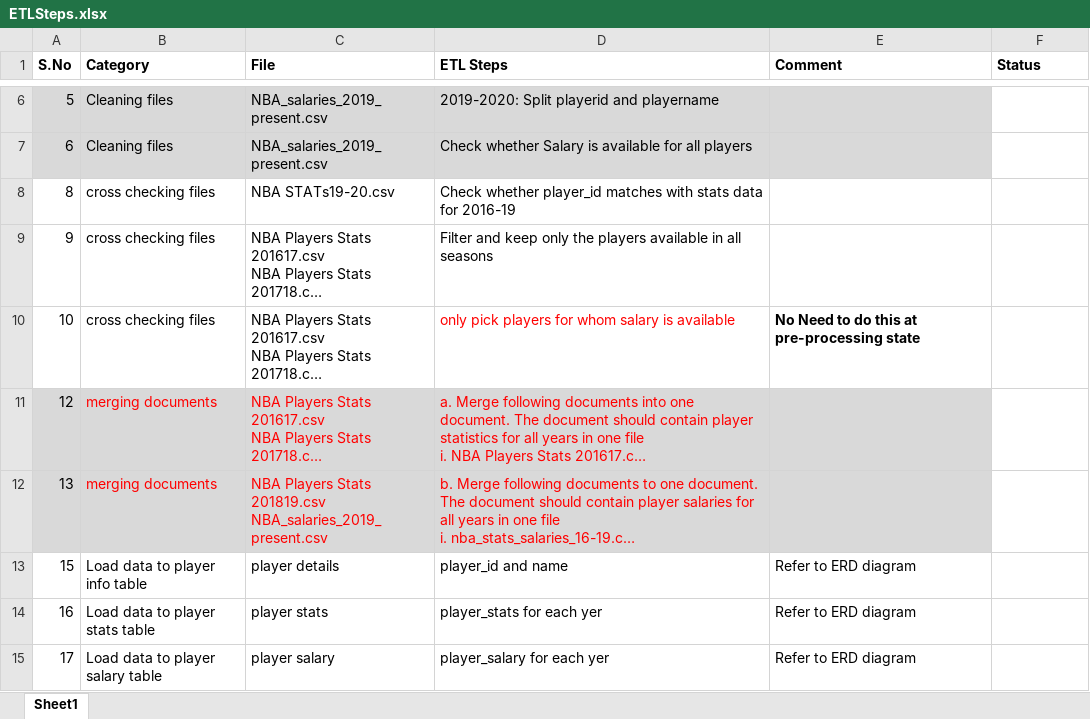
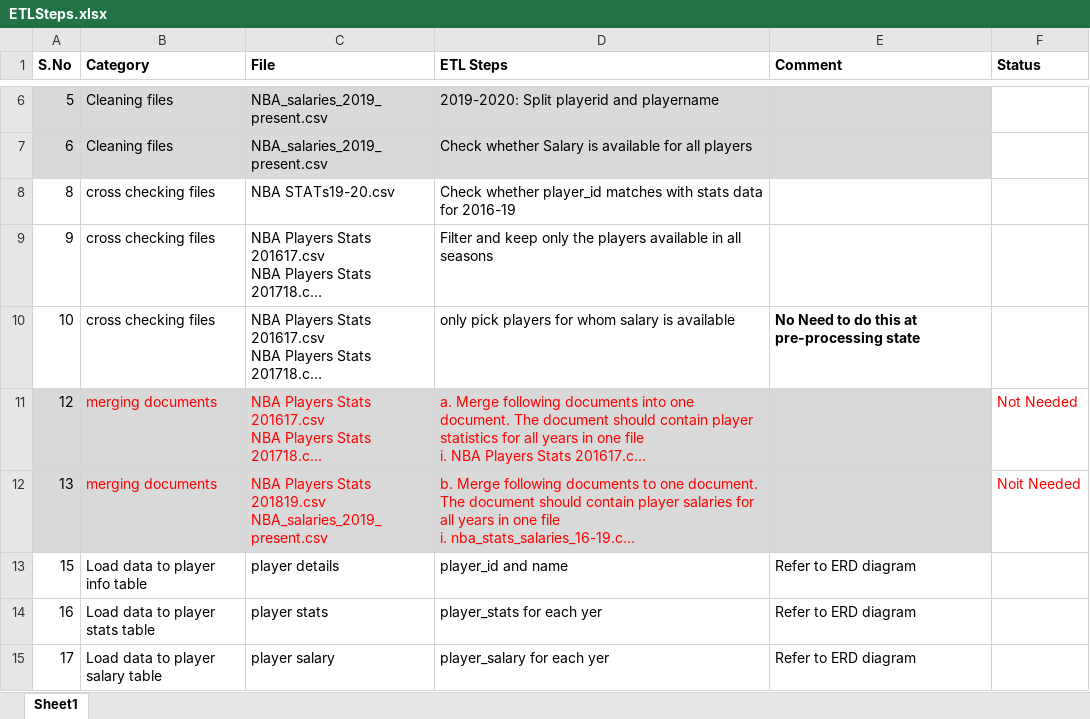
Before and after one commit to asitkumar26/nba-player-analytics, an Excel workbook: Presentation/ETLSteps.xlsx, sheet Sheet1, drawn as a sheet; only a part is shown, gaps mark what is left out; long unchanged cells end in …; values as stored, in another font and other column widths than the file's, no borders; the diff names each change by its address in the sheet, - before the commit and + after, or states it on an @@ line.

Commit message:
Starting to check-in changes for preprocessing of data

```diff
--- a/Presentation/ETLSteps.xlsx (sheet Sheet1)
+++ b/Presentation/ETLSteps.xlsx (sheet Sheet1)
-D10 text colour: #FF0000
+D10 text colour: black
-F11 (Status): (empty)
+F11 (Status): Not Needed
-F12 (Status): (empty)
+F12 (Status): Noit Needed
```
Also changed, not shown: 5 other files.
